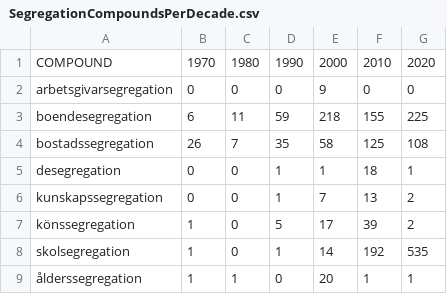
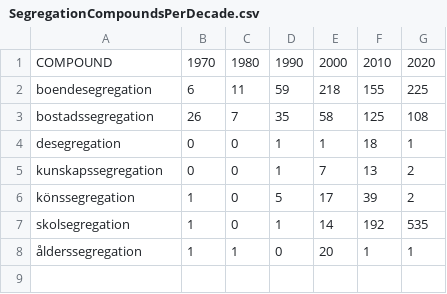
Before and after one commit to DimitrisKokkinakis/swedish-notebooks, a CSV file: textual-resources/SegregationCompoundsPerDecade.csv, drawn as a sheet; the diff names each change by its address in the sheet, - before the commit and + after, or states it on an @@ line.

Commit message:
Add files via upload

```diff
--- a/textual-resources/SegregationCompoundsPerDecade.csv
+++ b/textual-resources/SegregationCompoundsPerDecade.csv
-row 2: arbetsgivarsegregation | 0 | 0 | 0 | 9 | 0 | 0
```
